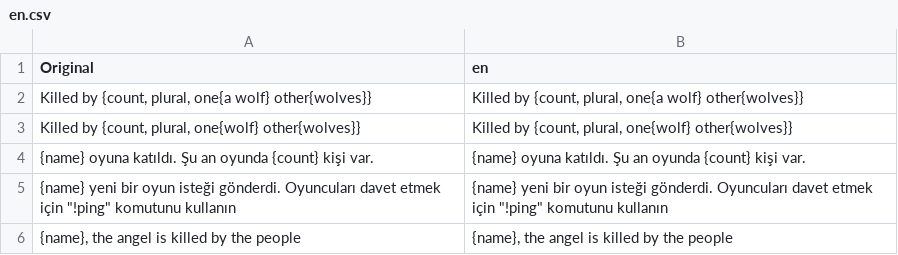
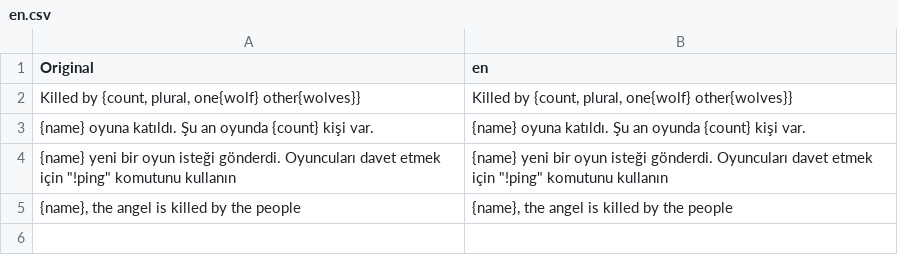
Before and after one commit to f/wolves, a CSV file: locales/en.csv, drawn as a sheet.

```diff
--- a/locales/en.csv
+++ b/locales/en.csv
@@ -1,3 +1,2 @@
 "Original","en"
-"Killed by {count, plural, one{a wolf} other{wolves}}","Killed by {count, plural, one{a wolf} other{wolves}}"
 "Killed by {count, plural, one{wolf} other{wolves}}","Killed by {count, plural, one{wolf} other{wolves}}"
```
Also changed, not shown: locales/tr.csv, 5 other files.
